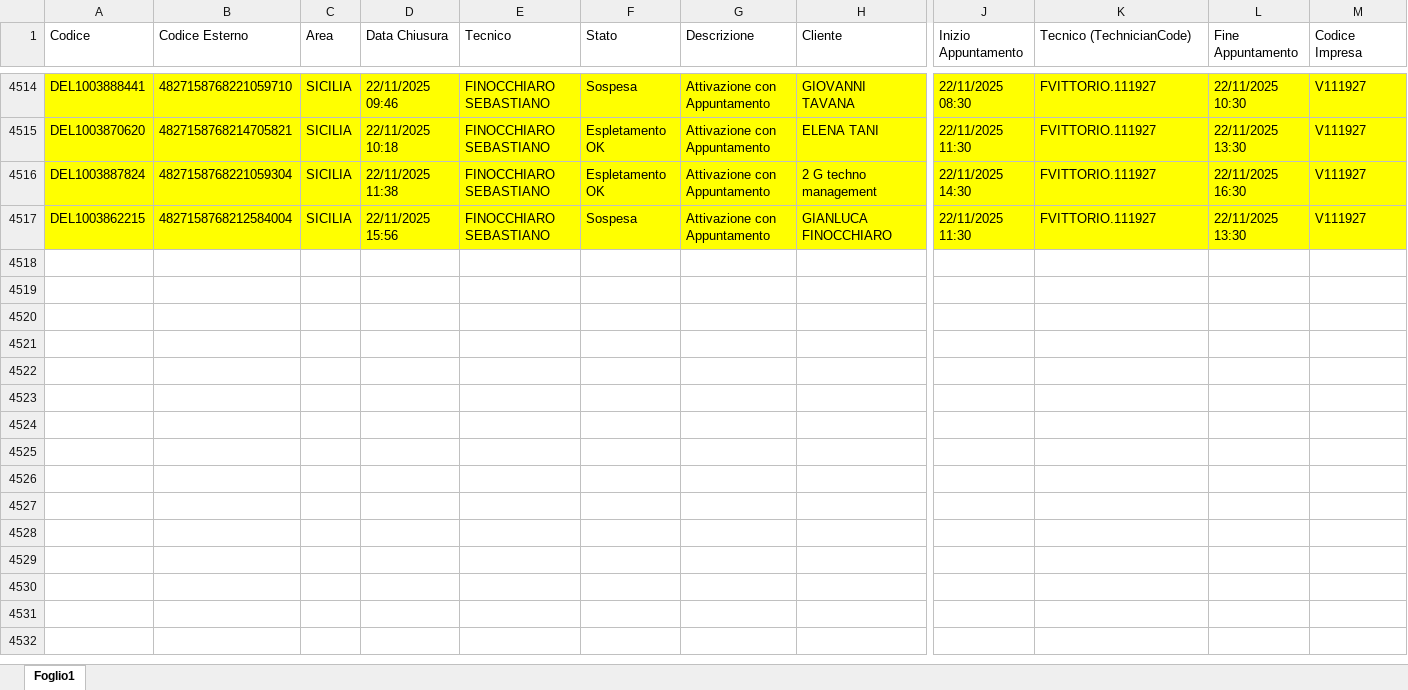
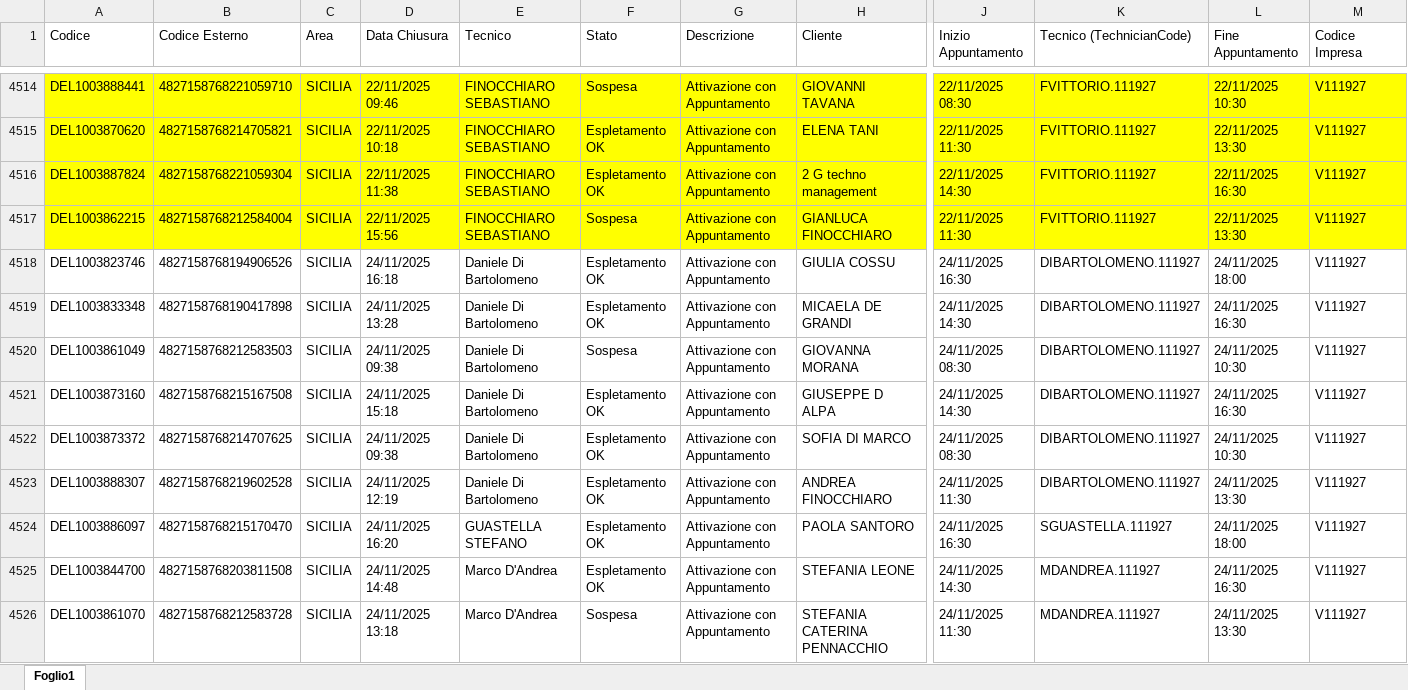
Before and after one commit to lbianco11197/Avanzamento-Delivery-OF, an Excel workbook: deliveryopenfiber.xlsx, sheet Foglio1, drawn as a sheet; only a part is shown, gaps mark what is left out; values as stored, in another font and other column widths than the file's, no borders; rows hold the shown columns only; the diff covers the shown part only; the diff names each change by its address in the sheet, - before the commit and + after, or states it on an @@ line.

Commit message:
Aggiornato deliveryopenfiber.xlsx da lbianco via Streamlit

```diff
--- a/deliveryopenfiber.xlsx (sheet Foglio1)
+++ b/deliveryopenfiber.xlsx (sheet Foglio1)
+row 4518: DEL1003823746 | 4827158768194906526 | SICILIA | 24/11/2025 16:18 | Daniele Di Bartolomeno | Espletamento OK | Attivazione con Appuntamento | GIULIA COSSU | 24/11/2025 16:30 | DIBARTOLOMENO.111927 | 24/11/2025 18:00 | V111927
+row 4519: DEL1003833348 | 4827158768190417898 | SICILIA | 24/11/2025 13:28 | Daniele Di Bartolomeno | Espletamento OK | Attivazione con Appuntamento | MICAELA DE GRANDI | 24/11/2025 14:30 | DIBARTOLOMENO.111927 | 24/11/2025 16:30 | V111927
+row 4520: DEL1003861049 | 4827158768212583503 | SICILIA | 24/11/2025 09:38 | Daniele Di Bartolomeno | Sospesa | Attivazione con Appuntamento | GIOVANNA MORANA | 24/11/2025 08:30 | DIBARTOLOMENO.111927 | 24/11/2025 10:30 | V111927
+row 4521: DEL1003873160 | 4827158768215167508 | SICILIA | 24/11/2025 15:18 | Daniele Di Bartolomeno | Espletamento OK | Attivazione con Appuntamento | GIUSEPPE D ALPA | 24/11/2025 14:30 | DIBARTOLOMENO.111927 | 24/11/2025 16:30 | V111927
+row 4522: DEL1003873372 | 4827158768214707625 | SICILIA | 24/11/2025 09:38 | Daniele Di Bartolomeno | Espletamento OK | Attivazione con Appuntamento | SOFIA DI MARCO | 24/11/2025 08:30 | DIBARTOLOMENO.111927 | 24/11/2025 10:30 | V111927
+row 4523: DEL1003888307 | 4827158768219602528 | SICILIA | 24/11/2025 12:19 | Daniele Di Bartolomeno | Espletamento OK | Attivazione con Appuntamento | ANDREA FINOCCHIARO | 24/11/2025 11:30 | DIBARTOLOMENO.111927 | 24/11/2025 13:30 | V111927
+row 4524: DEL1003886097 | 4827158768215170470 | SICILIA | 24/11/2025 16:20 | GUASTELLA STEFANO | Espletamento OK | Attivazione con Appuntamento | PAOLA SANTORO | 24/11/2025 16:30 | SGUASTELLA.111927 | 24/11/2025 18:00 | V111927
+row 4525: DEL1003844700 | 4827158768203811508 | SICILIA | 24/11/2025 14:48 | Marco D'Andrea | Espletamento OK | Attivazione con Appuntamento | STEFANIA LEONE | 24/11/2025 14:30 | MDANDREA.111927 | 24/11/2025 16:30 | V111927
+row 4526: DEL1003861070 | 4827158768212583728 | SICILIA | 24/11/2025 13:18 | Marco D'Andrea | Sospesa | Attivazione con Appuntamento | STEFANIA CATERINA PENNACCHIO | 24/11/2025 11:30 | MDANDREA.111927 | 24/11/2025 13:30 | V111927
```
Also changed, not shown: 28 added rows elsewhere in this sheet.
